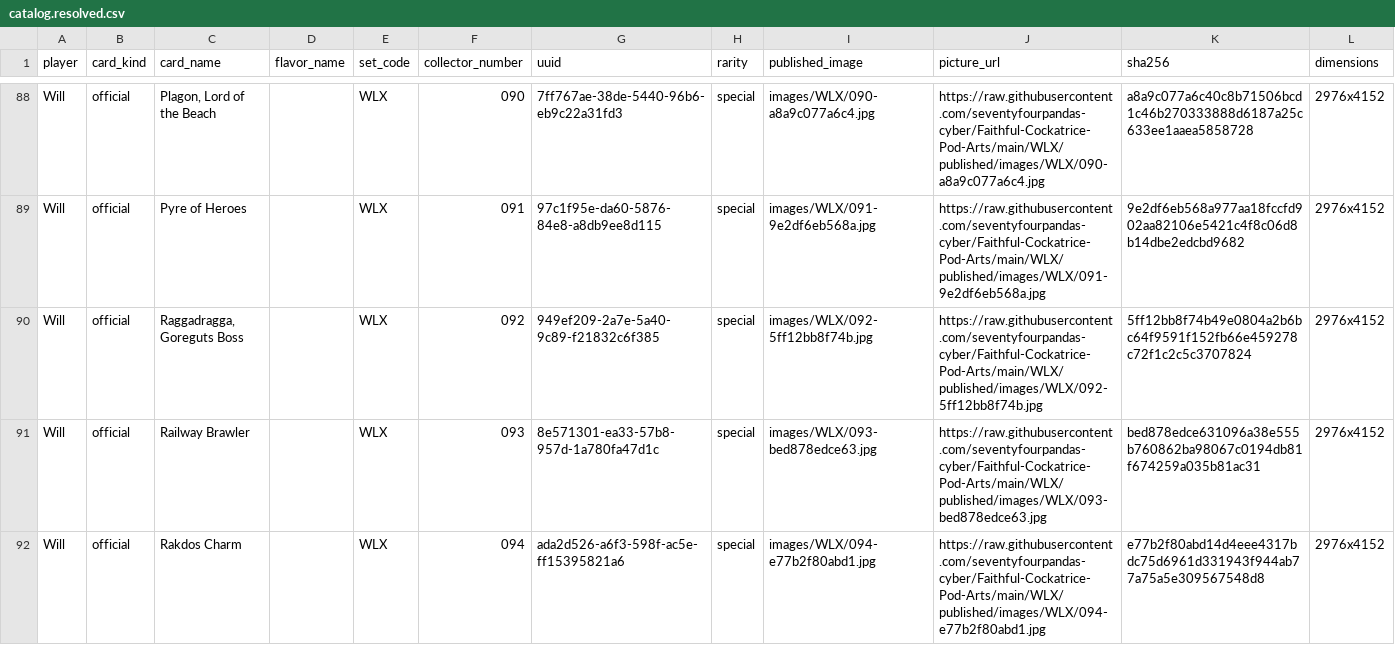
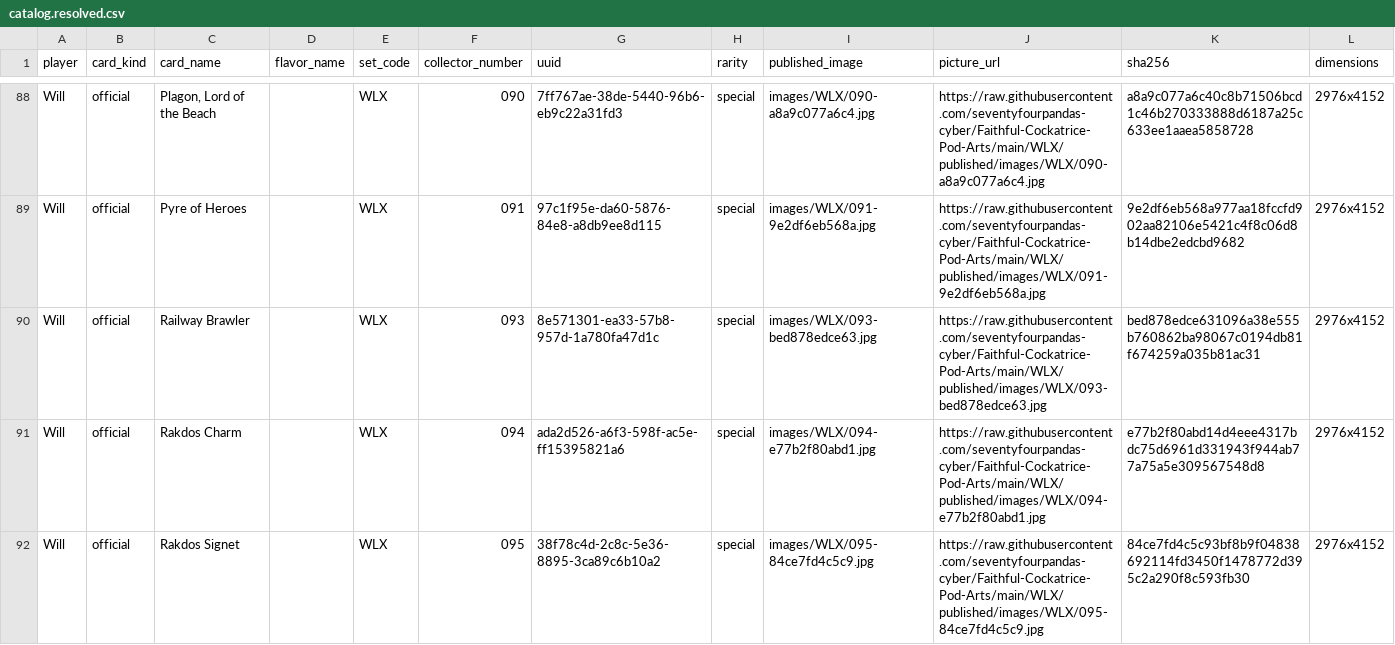
Before and after one commit to seventyfourpandas-cyber/Faithful-Cockatrice-Pod-Arts, a CSV file: WLX/published/catalog.resolved.csv, drawn as a sheet; only a part is shown, gaps mark what is left out; the shorter side is filled out with more unchanged rows; the diff names each change by its address in the sheet, - before the commit and + after, or states it on an @@ line.

```diff
--- a/WLX/published/catalog.resolved.csv
+++ b/WLX/published/catalog.resolved.csv
-row 90: Will | official | Raggadragga, Goreguts Boss |  | WLX | 092 | 949ef209-2a7e-5a40-9c89-f21832c6f385 | special | images/WLX/092-5ff12bb8f74b.jpg | https://raw.githubusercontent.com/seventyfourpandas-cyber/Faithful-Cockatrice-Pod-Arts/main/WLX/published/images/WLX/092-5ff12bb8f74b.jpg | 5ff12bb8f74b49e0804a2b6bc64f9591f152fb66e459278c72f1c2c5c3707824 | 2976x4152
```
Also changed, not shown: 12 other files.
